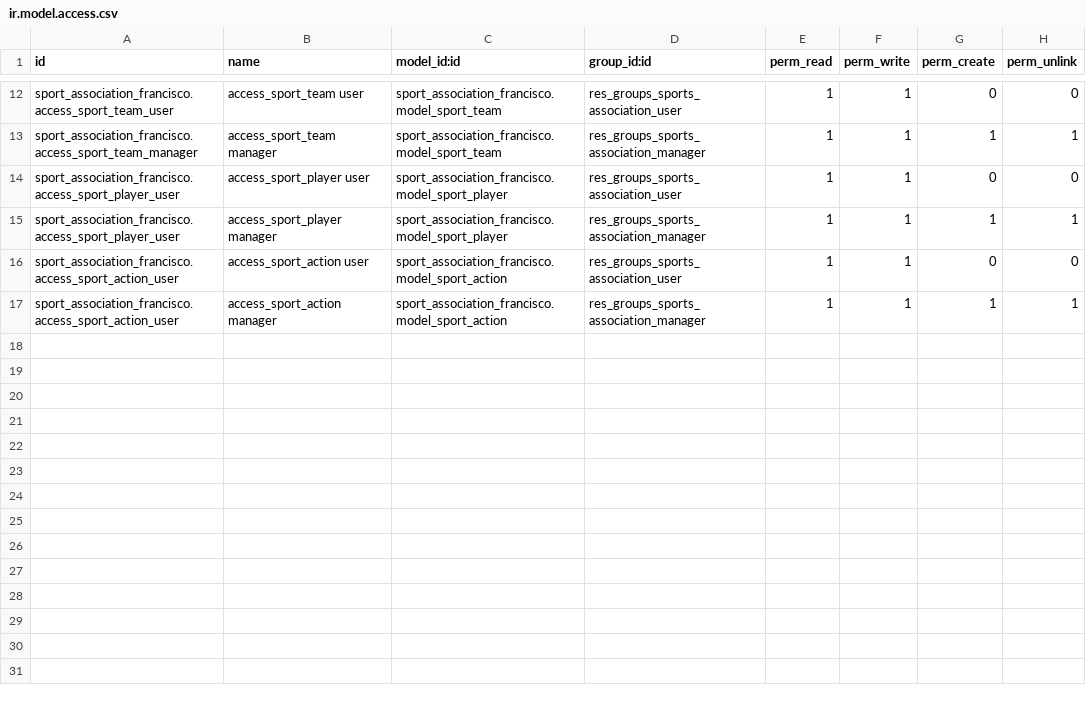
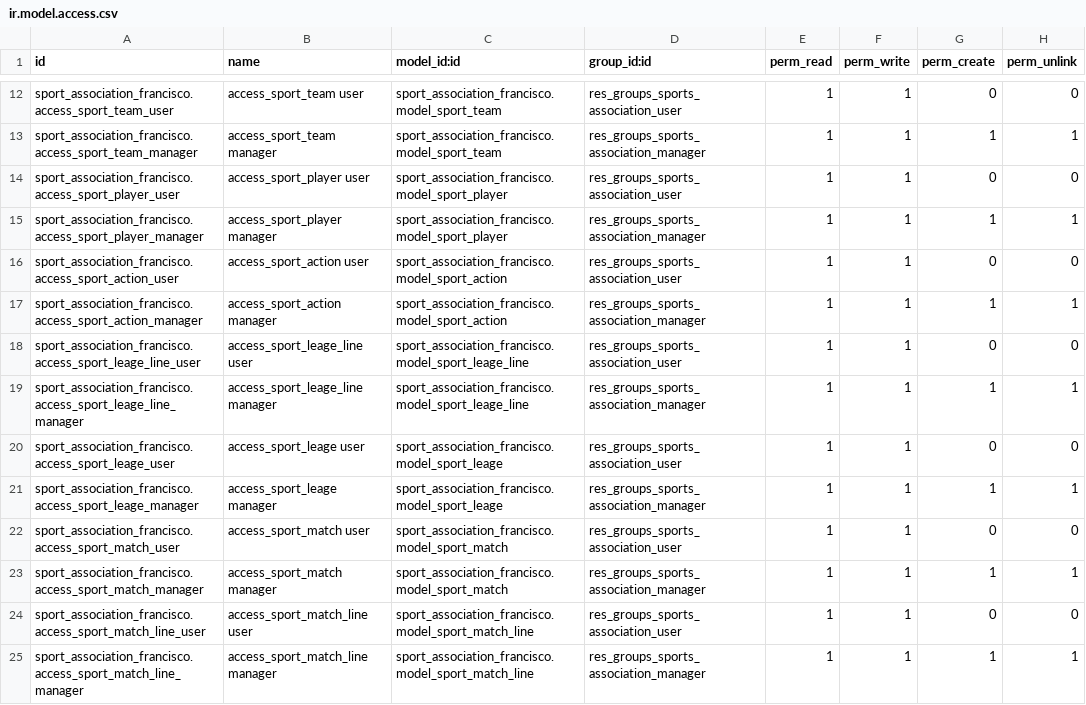
Before and after one commit to nachoserra-domatix/cursoaeodoo2024, a CSV file: sport_association_francisco/security/ir.model.access.csv, drawn as a sheet; only a part is shown, gaps mark what is left out.

```diff
--- a/sport_association_francisco/security/ir.model.access.csv
+++ b/sport_association_francisco/security/ir.model.access.csv
@@ -14,4 +14,12 @@ sport_association_francisco.access_sport_team_manager,access_sport_team manager,
 sport_association_francisco.access_sport_player_user,access_sport_player user,sport_association_francisco.model_sport_player,res_groups_sports_association_user,1,1,0,0
-sport_association_francisco.access_sport_player_user,access_sport_player manager,sport_association_francisco.model_sport_player,res_groups_sports_association_manager,1,1,1,1
+sport_association_francisco.access_sport_player_manager,access_sport_player manager,sport_association_francisco.model_sport_player,res_groups_sports_association_manager,1,1,1,1
 sport_association_francisco.access_sport_action_user,access_sport_action user,sport_association_francisco.model_sport_action,res_groups_sports_association_user,1,1,0,0
-sport_association_francisco.access_sport_action_user,access_sport_action manager,sport_association_francisco.model_sport_action,res_groups_sports_association_manager,1,1,1,1
+sport_association_francisco.access_sport_action_manager,access_sport_action manager,sport_association_francisco.model_sport_action,res_groups_sports_association_manager,1,1,1,1
+sport_association_francisco.access_sport_leage_line_user,access_sport_leage_line user,sport_association_francisco.model_sport_leage_line,res_groups_sports_association_user,1,1,0,0
+sport_association_francisco.access_sport_leage_line_manager,access_sport_leage_line manager,sport_association_francisco.model_sport_leage_line,res_groups_sports_association_manager,1,1,1,1
+sport_association_francisco.access_sport_leage_user,access_sport_leage user,sport_association_francisco.model_sport_leage,res_groups_sports_association_user,1,1,0,0
+sport_association_francisco.access_sport_leage_manager,access_sport_leage manager,sport_association_francisco.model_sport_leage,res_groups_sports_association_manager,1,1,1,1
+sport_association_francisco.access_sport_match_user,access_sport_match user,sport_association_francisco.model_sport_match,res_groups_sports_association_user,1,1,0,0
+sport_association_francisco.access_sport_match_manager,access_sport_match manager,sport_association_francisco.model_sport_match,res_groups_sports_association_manager,1,1,1,1
+sport_association_francisco.access_sport_match_line_user,access_sport_match_line user,sport_association_francisco.model_sport_match_line,res_groups_sports_association_user,1,1,0,0
+sport_association_francisco.access_sport_match_line_manager,access_sport_match_line manager,sport_association_francisco.model_sport_match_line,res_groups_sports_association_manager,1,1,1,1
```
Also changed, not shown: 14 other files.
